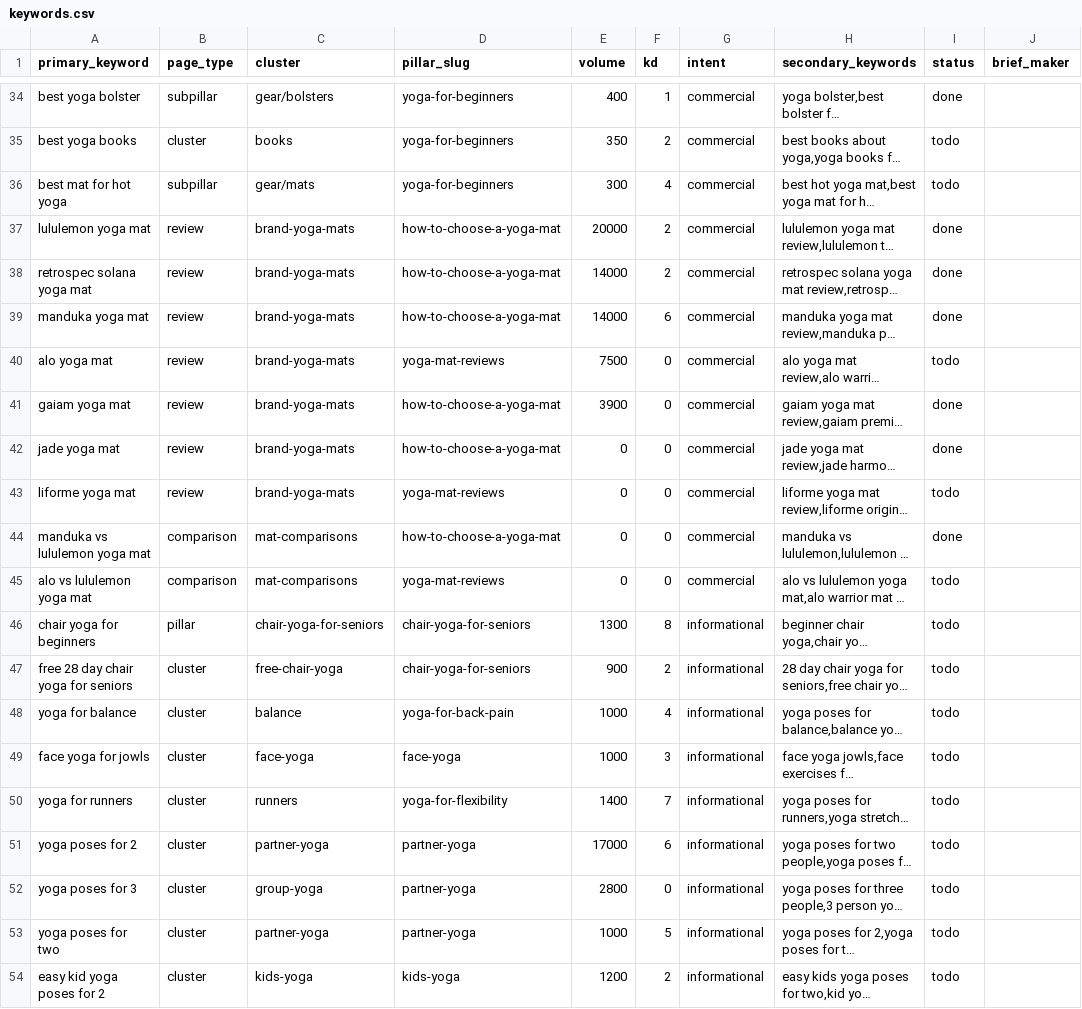
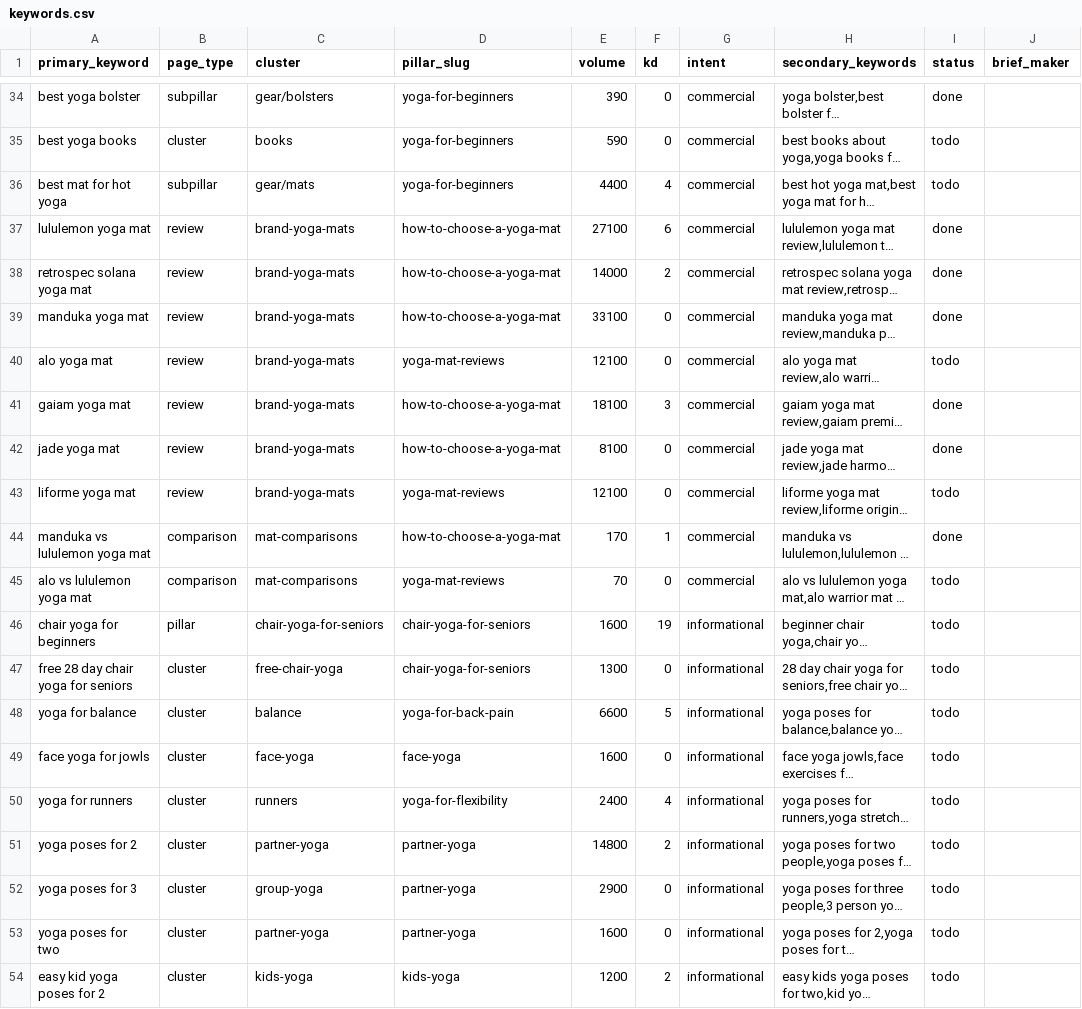
Before and after one commit to MarvinNL046/theyogasensei, a CSV file: keywords.csv, drawn as a sheet; only a part is shown, gaps mark what is left out; long unchanged cells end in …; the diff covers the shown part only; the diff names each change by its address in the sheet, - before the commit and + after, or states it on an @@ line.

```diff
--- a/keywords.csv
+++ b/keywords.csv
-E34 (volume): 400
+E34 (volume): 390
-F34 (kd): 1
+F34 (kd): 0
-E35 (volume): 350
+E35 (volume): 590
-F35 (kd): 2
+F35 (kd): 0
-E36 (volume): 300
+E36 (volume): 4400
-E37 (volume): 20000
+E37 (volume): 27100
-F37 (kd): 2
+F37 (kd): 6
-E39 (volume): 14000
+E39 (volume): 33100
-F39 (kd): 6
+F39 (kd): 0
-E40 (volume): 7500
+E40 (volume): 12100
-E41 (volume): 3900
+E41 (volume): 18100
-F41 (kd): 0
+F41 (kd): 3
-E42 (volume): 0
+E42 (volume): 8100
-E43 (volume): 0
+E43 (volume): 12100
-E44 (volume): 0
+E44 (volume): 170
-F44 (kd): 0
+F44 (kd): 1
-E45 (volume): 0
+E45 (volume): 70
-E46 (volume): 1300
+E46 (volume): 1600
-F46 (kd): 8
+F46 (kd): 19
-E47 (volume): 900
+E47 (volume): 1300
-F47 (kd): 2
+F47 (kd): 0
-E48 (volume): 1000
+E48 (volume): 6600
-F48 (kd): 4
+F48 (kd): 5
-E49 (volume): 1000
+E49 (volume): 1600
-F49 (kd): 3
+F49 (kd): 0
-E50 (volume): 1400
+E50 (volume): 2400
-F50 (kd): 7
+F50 (kd): 4
-E51 (volume): 17000
+E51 (volume): 14800
-F51 (kd): 6
+F51 (kd): 2
-E52 (volume): 2800
+E52 (volume): 2900
-E53 (volume): 1000
+E53 (volume): 1600
-F53 (kd): 5
+F53 (kd): 0
```
Also changed, not shown: 86 edited cells elsewhere in this file, 3 other files.
